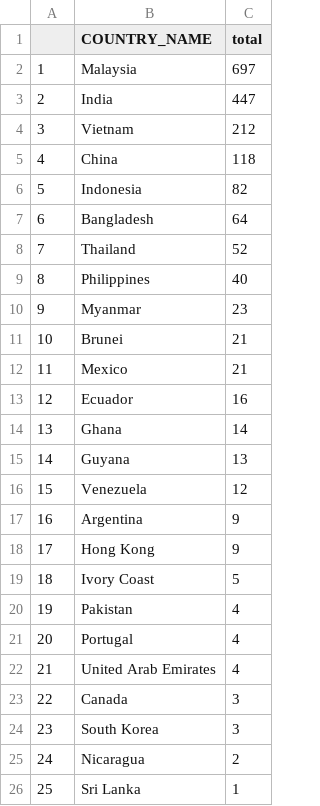
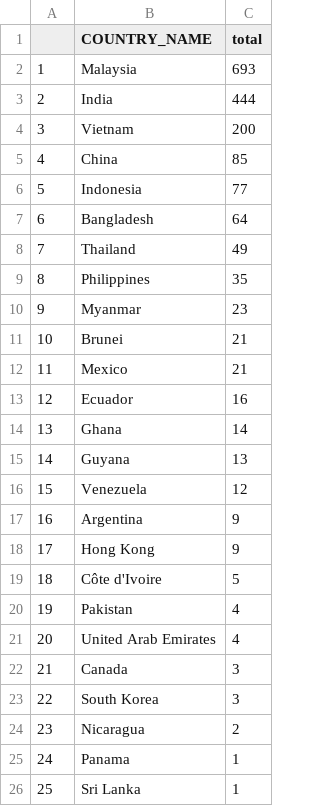
Before and after one commit to iwensu0313/aqculture-data, a CSV file: data/int/shrimp_refuse_totals_5yr.csv, drawn as a sheet; the diff names each change by its address in the sheet, - before the commit and + after, or states it on an @@ line.

```diff
--- a/data/int/shrimp_refuse_totals_5yr.csv
+++ b/data/int/shrimp_refuse_totals_5yr.csv
-C2 (total): 697
+C2 (total): 693
-C3 (total): 447
+C3 (total): 444
-C4 (total): 212
+C4 (total): 200
-C5 (total): 118
+C5 (total): 85
-C6 (total): 82
+C6 (total): 77
-C8 (total): 52
+C8 (total): 49
-C9 (total): 40
+C9 (total): 35
-B19 (COUNTRY_NAME): Ivory Coast
+B19 (COUNTRY_NAME): Côte d'Ivoire
-B21 (COUNTRY_NAME): Portugal
+B21 (COUNTRY_NAME): United Arab Emirates
-B22 (COUNTRY_NAME): United Arab Emirates
+B22 (COUNTRY_NAME): Canada
-C22 (total): 4
+C22 (total): 3
-B23 (COUNTRY_NAME): Canada
+B23 (COUNTRY_NAME): South Korea
-B24 (COUNTRY_NAME): South Korea
+B24 (COUNTRY_NAME): Nicaragua
-C24 (total): 3
+C24 (total): 2
-B25 (COUNTRY_NAME): Nicaragua
+B25 (COUNTRY_NAME): Panama
-C25 (total): 2
+C25 (total): 1
```
Also changed, not shown: data/output/shrimp_refuse_bar.csv, data/output/shrimp_refuse_map.csv, 3 other files.
